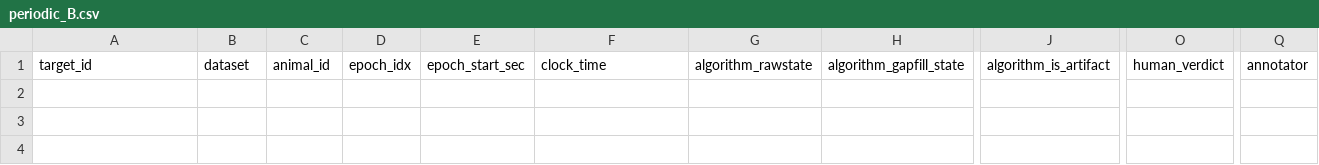
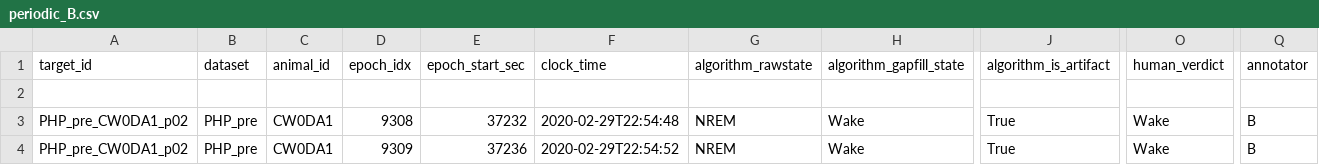
Before and after one commit to LeahMcIntyre/spindle-validation, a CSV file: spindle_validation_project/results/periodic_B.csv, drawn as a sheet; only a part is shown, gaps mark what is left out; rows hold the shown columns only; the diff names each change by its address in the sheet, - before the commit and + after, or states it on an @@ line.

Commit message:
B Annotations

```diff
--- a/spindle_validation_project/results/periodic_B.csv
+++ b/spindle_validation_project/results/periodic_B.csv
+row 2: (empty)
+row 3: PHP_pre_CW0DA1_p02 | PHP_pre | CW0DA1 | 9308 | 37232 | 2020-02-29T22:54:48 | NREM | Wake | True | Wake | B
+row 4: PHP_pre_CW0DA1_p02 | PHP_pre | CW0DA1 | 9309 | 37236 | 2020-02-29T22:54:52 | NREM | Wake | True | Wake | B
```
